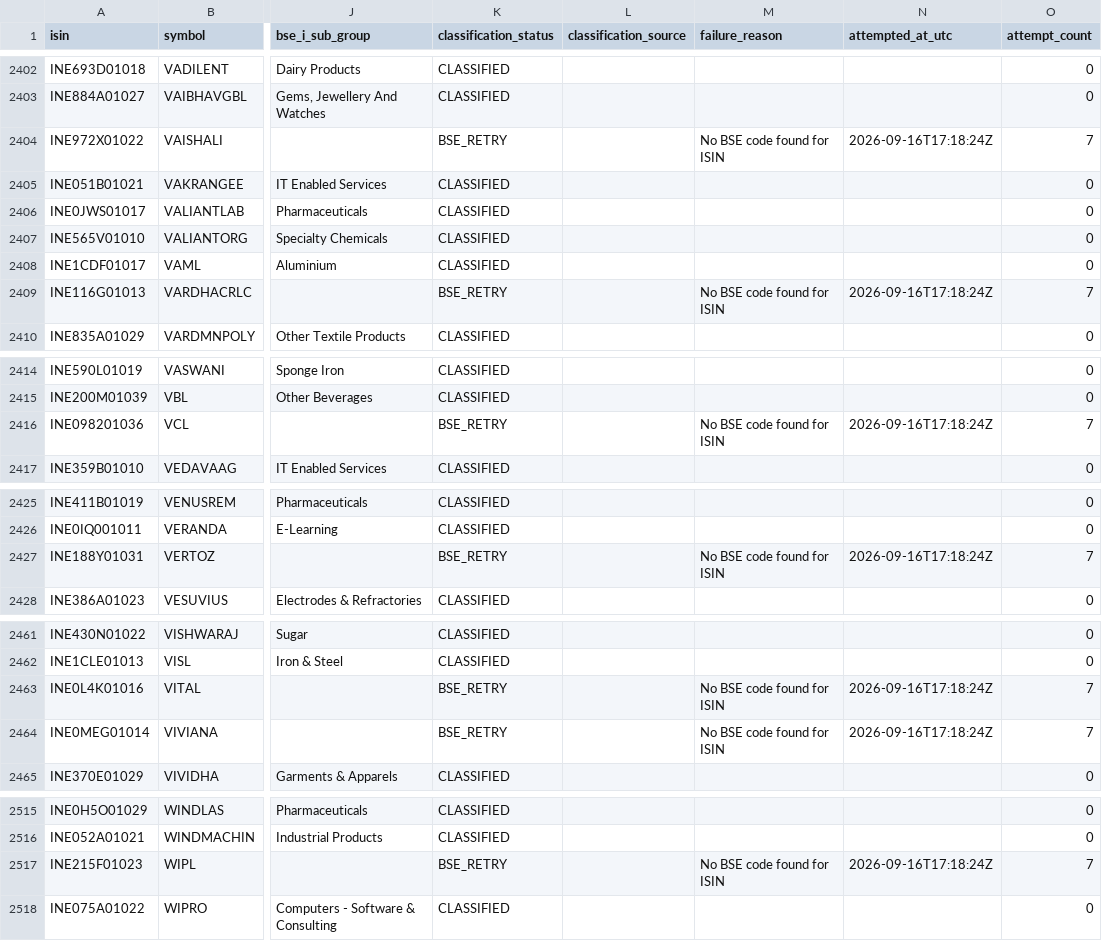
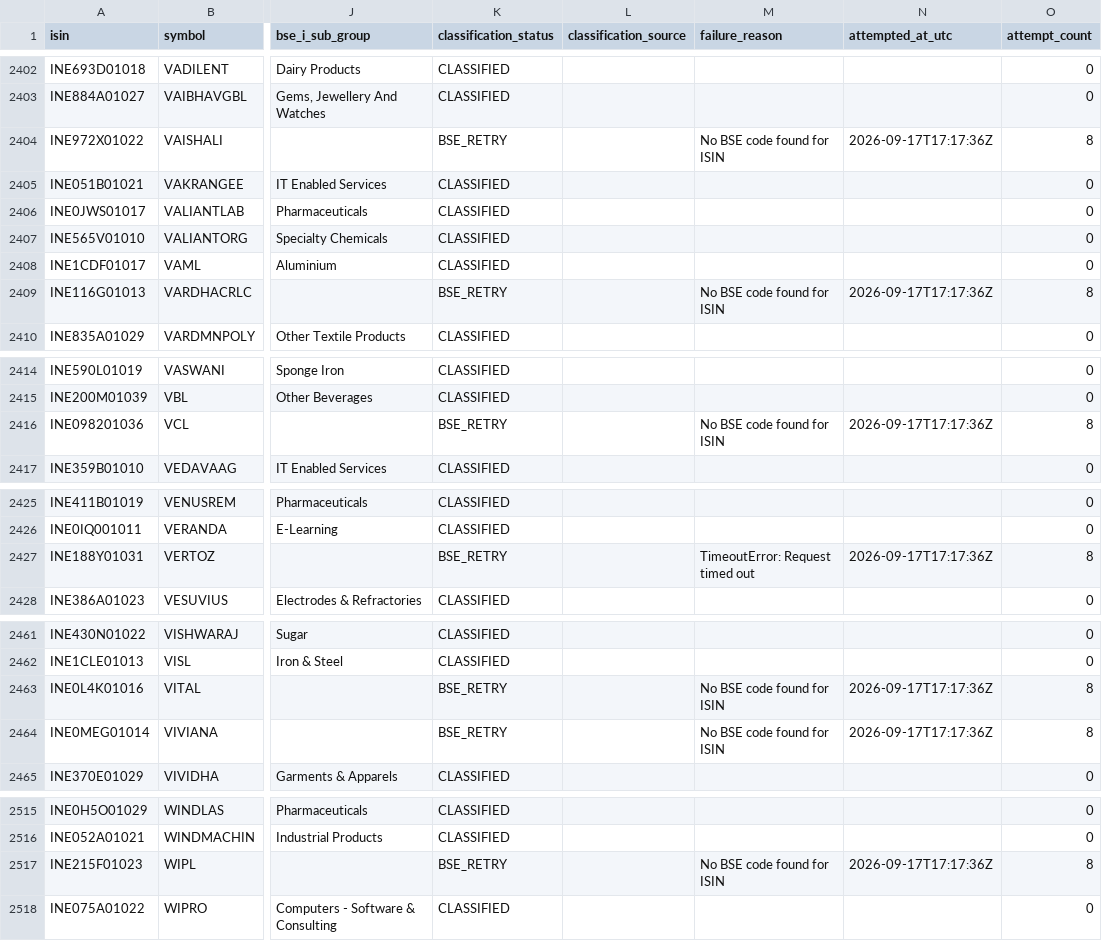
Before and after one commit to augmentalphawealth/Sectoral-Breadth-Dashboard, a CSV file: data/processed/nse_bse_industry_mapping.csv, drawn as a sheet; only a part is shown, gaps mark what is left out; the diff covers the shown part only; the diff names each change by its address in the sheet, - before the commit and + after, or states it on an @@ line.

```diff
--- a/data/processed/nse_bse_industry_mapping.csv
+++ b/data/processed/nse_bse_industry_mapping.csv
-N2404 (attempted_at_utc): 2026-09-16T17:18:24Z
+N2404 (attempted_at_utc): 2026-09-17T17:17:36Z
-O2404 (attempt_count): 7
+O2404 (attempt_count): 8
-N2409 (attempted_at_utc): 2026-09-16T17:18:24Z
+N2409 (attempted_at_utc): 2026-09-17T17:17:36Z
-O2409 (attempt_count): 7
+O2409 (attempt_count): 8
-N2416 (attempted_at_utc): 2026-09-16T17:18:24Z
+N2416 (attempted_at_utc): 2026-09-17T17:17:36Z
-O2416 (attempt_count): 7
+O2416 (attempt_count): 8
-M2427 (failure_reason): No BSE code found for ISIN
+M2427 (failure_reason): TimeoutError: Request timed out
-N2427 (attempted_at_utc): 2026-09-16T17:18:24Z
+N2427 (attempted_at_utc): 2026-09-17T17:17:36Z
-O2427 (attempt_count): 7
+O2427 (attempt_count): 8
-N2463:N2464 (attempted_at_utc): 2026-09-16T17:18:24Z
+N2463:N2464 (attempted_at_utc): 2026-09-17T17:17:36Z
-O2463:O2464 (attempt_count): 7
+O2463:O2464 (attempt_count): 8
-N2517 (attempted_at_utc): 2026-09-16T17:18:24Z
+N2517 (attempted_at_utc): 2026-09-17T17:17:36Z
-O2517 (attempt_count): 7
+O2517 (attempt_count): 8
```
Also changed, not shown: 2 edited cells elsewhere in this file, 1 other file.
